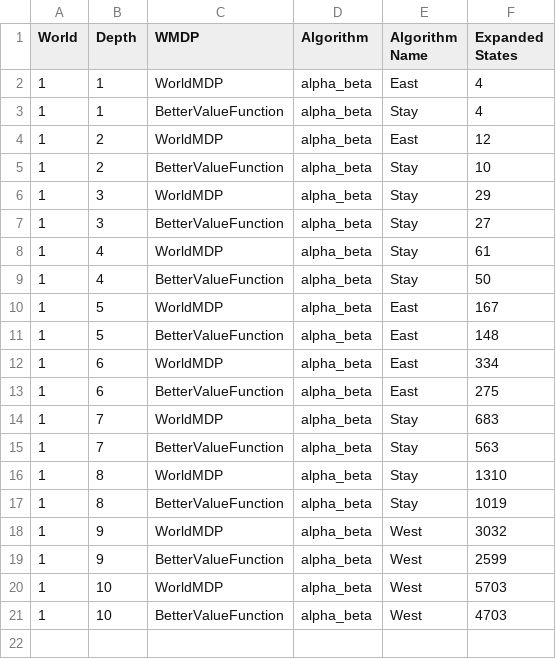
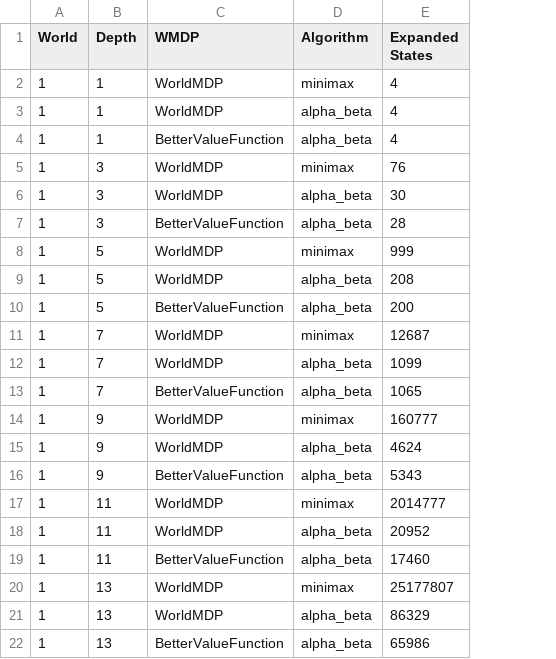
Before and after one commit to hugocharels/ia_projet2, a CSV file: results_newworld1.csv, drawn as a sheet; removed rows and columns are numbered as before the commit, all else as after; the diff names each change by its address in the sheet, - before the commit and + after, or states it on an @@ line.

```diff
--- a/results_newworld1.csv
+++ b/results_newworld1.csv
-column E (Algorithm Name), rows 2-4: East | Stay | East; rows 6-8: all Stay; rows 10-12: all East; rows 14-21: Stay | Stay | Stay | Stay | West | West | West | West
+row 2: 1 | 1 | WorldMDP | minimax | 4
-B5 (Depth): 2
+B5 (Depth): 3
-D5 (Algorithm): alpha_beta
+D5 (Algorithm): minimax
-E5 (Expanded States): 12
+E5 (Expanded States): 76
-row 5: 1 | 2 | BetterValueFunction | alpha_beta | Stay | 10
-E6 (Expanded States): 29
+E6 (Expanded States): 30
-E7 (Expanded States): 27
+E7 (Expanded States): 28
-B8 (Depth): 4
+B8 (Depth): 5
-D8 (Algorithm): alpha_beta
+D8 (Algorithm): minimax
-E8 (Expanded States): 61
+E8 (Expanded States): 999
-row 9: 1 | 4 | BetterValueFunction | alpha_beta | Stay | 50
-E9 (Expanded States): 167
+E9 (Expanded States): 208
-E10 (Expanded States): 148
+E10 (Expanded States): 200
-B11 (Depth): 6
+B11 (Depth): 7
-D11 (Algorithm): alpha_beta
+D11 (Algorithm): minimax
-E11 (Expanded States): 334
+E11 (Expanded States): 12687
-row 13: 1 | 6 | BetterValueFunction | alpha_beta | East | 275
-E12 (Expanded States): 683
+E12 (Expanded States): 1099
-E13 (Expanded States): 563
+E13 (Expanded States): 1065
+row 14: 1 | 9 | WorldMDP | minimax | 160777
-B15:B16 (Depth): 8
+B15:B16 (Depth): 9
-E15 (Expanded States): 1310
+E15 (Expanded States): 4624
-E16 (Expanded States): 1019
+E16 (Expanded States): 5343
+row 17: 1 | 11 | WorldMDP | minimax | 2014777
-B18:B19 (Depth): 9
+B18:B19 (Depth): 11
-E18 (Expanded States): 3032
+E18 (Expanded States): 20952
-E19 (Expanded States): 2599
+E19 (Expanded States): 17460
+row 20: 1 | 13 | WorldMDP | minimax | 25177807
-B21:B22 (Depth): 10
+B21:B22 (Depth): 13
-E21 (Expanded States): 5703
+E21 (Expanded States): 86329
-E22 (Expanded States): 4703
+E22 (Expanded States): 65986
```
Also changed, not shown: 6 other files.
